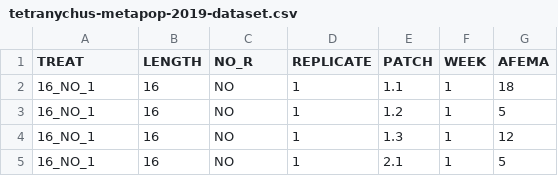
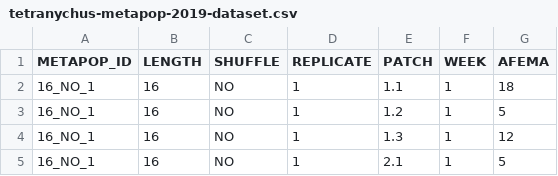
Before and after one commit to mdahirel/Tetranychus-metapop-2019, a CSV file: tetranychus-metapop-2019-dataset.csv, drawn as a sheet; only a part is shown.

Commit message:
major script update (+ .R to .Rmd)
in datasets:
-updated column names to be more human- readable and machine-parsable

in scripts:
-completely revamped analysis. Main changes: (i) Previous version calculated only one average temporal matrix from the start, we now calculate one matrix per metapop, and only average at the endpoint metric level (ii) alpha beta gamma calculation embedded in a function, flexible to a range of changes in model structure (iii) flexible way to add treatment effects to model while still being able to further calculations added
-conversion from. R to .Rmd to be better able to describe in detail what's happening in the script and why

```diff
--- a/tetranychus-metapop-2019-dataset.csv
+++ b/tetranychus-metapop-2019-dataset.csv
@@ -1,2 +1,2 @@
-TREAT;LENGTH;NO_R;REPLICATE;PATCH;WEEK;AFEMA
+METAPOP_ID;LENGTH;SHUFFLE;REPLICATE;PATCH;WEEK;AFEMA
 16_NO_1;16;NO;1;1.1;1;18
```
Also changed, not shown: 3 other files.
